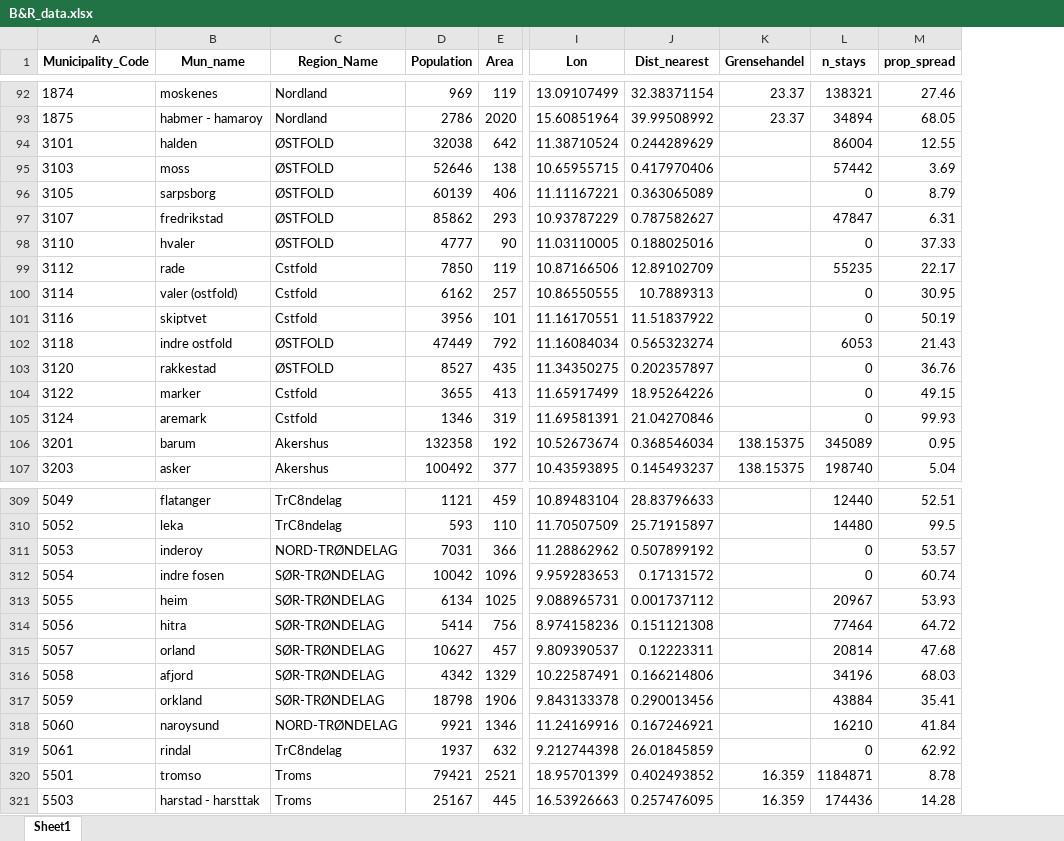
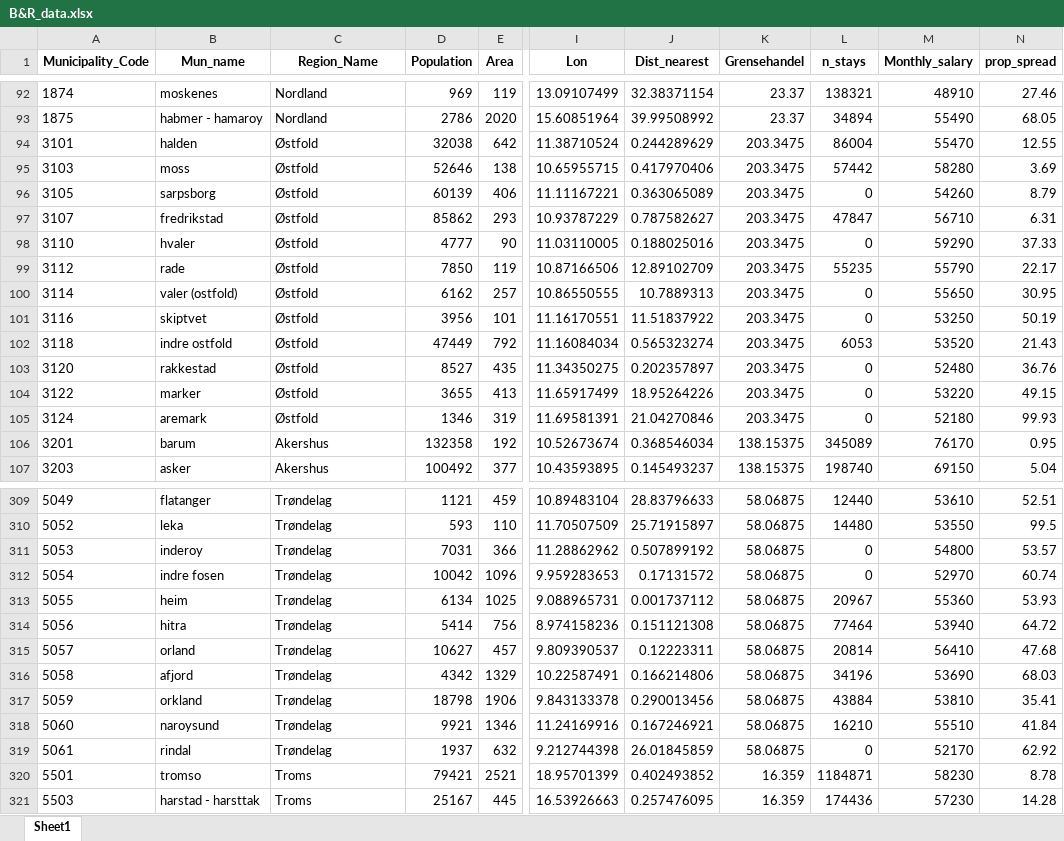
Before and after one commit to sanderseriksen/BAN440-Term-Paper, an Excel workbook: Data/Vinmonopolet/B&R_data.xlsx, sheet Sheet1, drawn as a sheet; only a part is shown, gaps mark what is left out; values as stored, in another font and other column widths than the file's, no borders; the diff covers the shown part only; the diff names each change by its address in the sheet, - before the commit and + after, or states it on an @@ line.

```diff
--- a/Data/Vinmonopolet/B&R_data.xlsx (sheet Sheet1)
+++ b/Data/Vinmonopolet/B&R_data.xlsx (sheet Sheet1)
+column M (Monthly_salary), rows 92-107: 48910 | 55490 | 55470 | 58280 | 54260 | 56710 | 59290 | 55790 | 55650 | 53250 | 53520 | 52480 | 53220 | 52180 | 76170 | 69150; rows 309-321: 53610 | 53550 | 54800 | 52970 | 55360 | 53940 | 56410 | 53690 | 53810 | 55510 | 52170 | 58230 | 57230
-C94:C98 (Region_Name): ØSTFOLD
+C94:C98 (Region_Name): Østfold
-K94:K105 (Grensehandel): (empty)
+K94:K105 (Grensehandel): 203.3475
-C99:C101 (Region_Name): Cstfold
+C99:C101 (Region_Name): Østfold
-C102:C103 (Region_Name): ØSTFOLD
+C102:C103 (Region_Name): Østfold
-C104:C105 (Region_Name): Cstfold
+C104:C105 (Region_Name): Østfold
-C309:C310 (Region_Name): TrC8ndelag
+C309:C310 (Region_Name): Trøndelag
-K309:K319 (Grensehandel): (empty)
+K309:K319 (Grensehandel): 58.06875
-C311 (Region_Name): NORD-TRØNDELAG
+C311 (Region_Name): Trøndelag
-C312:C317 (Region_Name): SØR-TRØNDELAG
+C312:C317 (Region_Name): Trøndelag
-C318 (Region_Name): NORD-TRØNDELAG
+C318 (Region_Name): Trøndelag
-C319 (Region_Name): TrC8ndelag
+C319 (Region_Name): Trøndelag
```
Also changed, not shown: 100 edited cells elsewhere in this sheet, 2 other files.
